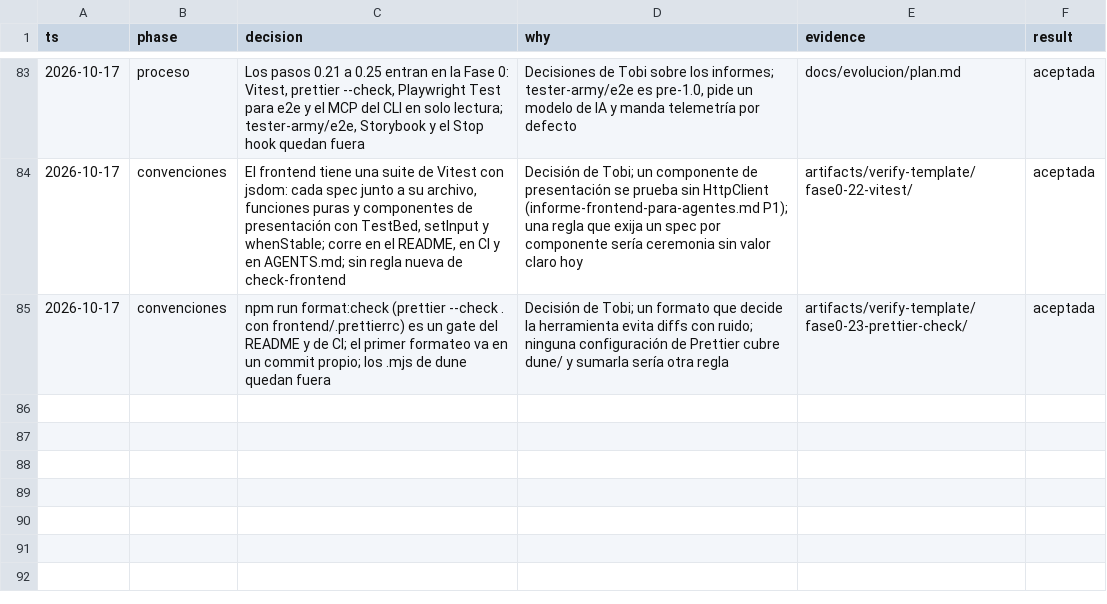
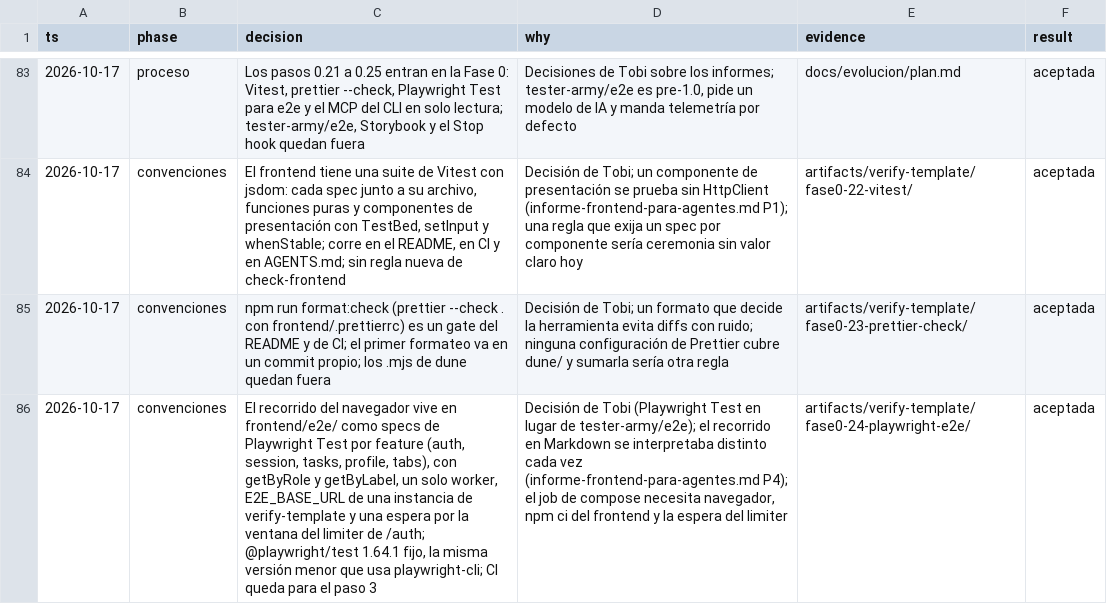
Before and after one commit to tobiasesquivel/full-stack-template, a TSV file: docs/decisions.tsv, drawn as a sheet; only a part is shown, gaps mark what is left out; the diff names each change by its address in the sheet, - before the commit and + after, or states it on an @@ line.

Commit message:
test(frontend): port the browser flow to Playwright Test specs
frontend/e2e/ holds auth, session, tasks, profile and tabs specs that use
getByRole and getByLabel. They run serially against a verify-template
instance from E2E_BASE_URL and wait for room in the /auth rate-limit window.
@playwright/test is pinned to 1.64.1.

```diff
--- a/docs/decisions.tsv
+++ b/docs/decisions.tsv
+row 86: 2026-10-17 | convenciones | El recorrido del navegador vive en frontend/e2e/ como specs de Playwright Test por feature (auth, session, tasks, profile, tabs), con getByRole y getByLabel, un solo worker, E2E_BASE_URL de una instancia de verify-template y una espera por la ventana del limiter de /auth; @playwright/test 1.64.1 fijo, la misma versión menor que usa playwright-cli; CI queda para el paso 3 | Decisión de Tobi (Playwright Test en lugar de tester-army/e2e); el recorrido en Markdown se interpretaba distinto cada vez (informe-frontend-para-agentes.md P4); el job de compose necesita navegador, npm ci del frontend y la espera del limiter | artifacts/verify-template/fase0-24-playwright-e2e/ | aceptada
```
Also changed, not shown: 14 other files.
